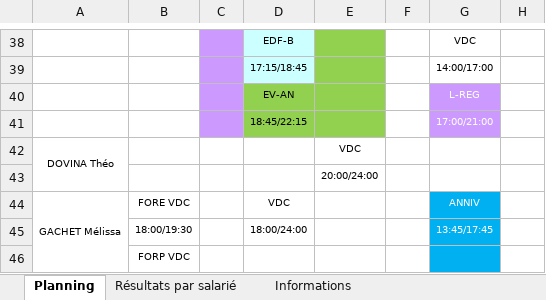
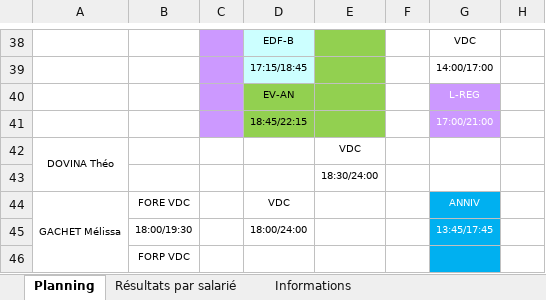
Before and after one commit to OhLaPey/planning-urbansoccer, an Excel workbook: Plannings 2026 S26.xlsx, sheet Planning, drawn as a sheet; only a part is shown, gaps mark what is left out; values as stored, in another font and other column widths than the file's, no borders; charts and pictures not drawn; the diff names each change by its address in the sheet, - before the commit and + after, or states it on an @@ line.

Commit message:
Sync planning SharePoint : S26

```diff
--- a/Plannings 2026 S26.xlsx (sheet Planning)
+++ b/Plannings 2026 S26.xlsx (sheet Planning)
-E43: 20:00/24:00
+E43: 18:30/24:00
```
